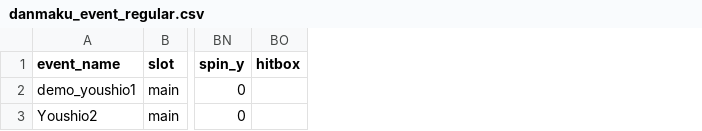
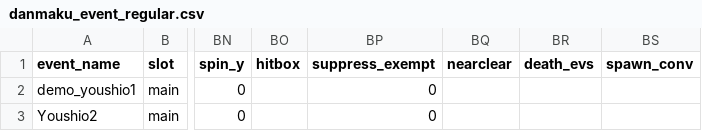
Before and after one commit to Xlonia/THXGameKit, a CSV file: addons/thx_gamekit/data/danmaku_event_regular.csv, drawn as a sheet; only a part is shown, gaps mark what is left out; the diff names each change by its address in the sheet, - before the commit and + after, or states it on an @@ line.

Commit message:
v0.0.9 m88：特殊弹设四钩内核侧（0.0.9 计划书：反弹/就近消弹/亡计/被弹——m66 钩位只增不改）——事件三尾列 nearclear（发射时就近消弹整式半径）/death_evs（亡计：分号事件名，死亡原位释放）/spawn_conv（反弹弹设：事件名,半径——发射时就近转化）+eval_nearclear+编辑器 schema 三行+部署表头补列

```diff
--- a/addons/thx_gamekit/data/danmaku_event_regular.csv
+++ b/addons/thx_gamekit/data/danmaku_event_regular.csv
+column BP (suppress_exempt), rows 2-3: 0 | 0
+column BQ (nearclear), empty
+column BR (death_evs), empty
+column BS (spawn_conv), empty
```
Also changed, not shown: addons/thx_gamekit/data/danmaku_event.csv, addons/thx_gamekit/data/danmaku_event_functed.csv, 5 other files.
